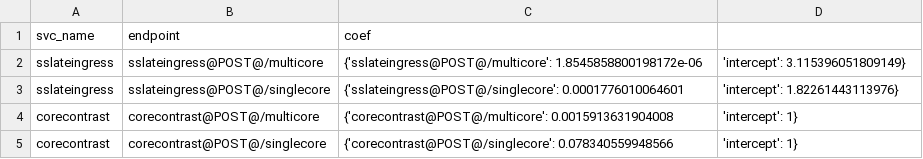
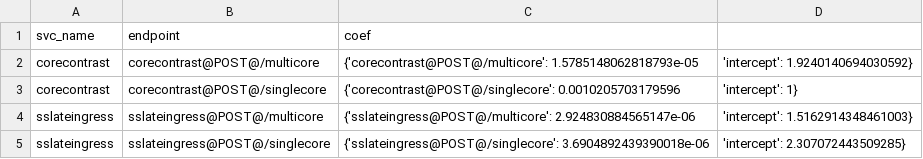
Before and after one commit to ServiceLayerNetworking/SLATE, a CSV file: corecontrast-simulator/coefficient.csv, drawn as a sheet.

```diff
--- a/corecontrast-simulator/coefficient.csv
+++ b/corecontrast-simulator/coefficient.csv
@@ -1,5 +1,5 @@
 svc_name, endpoint, coef
-sslateingress,sslateingress@POST@/multicore,{'sslateingress@POST@/multicore': 1.8545858800198172e-06, 'intercept': 3.115396051809149}
-sslateingress,sslateingress@POST@/singlecore,{'sslateingress@POST@/singlecore': 0.0001776010064601, 'intercept': 1.82261443113976}
-corecontrast,corecontrast@POST@/multicore,{'corecontrast@POST@/multicore': 0.0015913631904008, 'intercept': 1}
-corecontrast,corecontrast@POST@/singlecore,{'corecontrast@POST@/singlecore': 0.078340559948566, 'intercept': 1}
+corecontrast,corecontrast@POST@/multicore,{'corecontrast@POST@/multicore': 1.5785148062818793e-05, 'intercept': 1.9240140694030592}
+corecontrast,corecontrast@POST@/singlecore,{'corecontrast@POST@/singlecore': 0.0010205703179596, 'intercept': 1}
+sslateingress,sslateingress@POST@/multicore,{'sslateingress@POST@/multicore': 2.924830884565147e-06, 'intercept': 1.5162914348461003}
+sslateingress,sslateingress@POST@/singlecore,{'sslateingress@POST@/singlecore': 3.6904892439390018e-06, 'intercept': 2.307072443509285}
```
Also changed, not shown: corecontrast-simulator/coef.csv, corecontrast-simulator/compute_df.csv, 22 other files.
